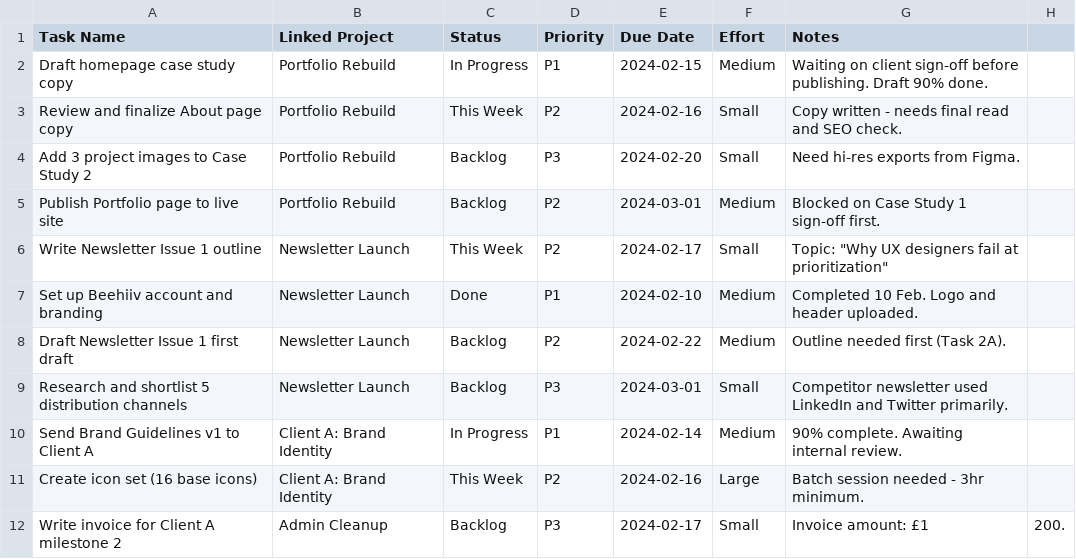
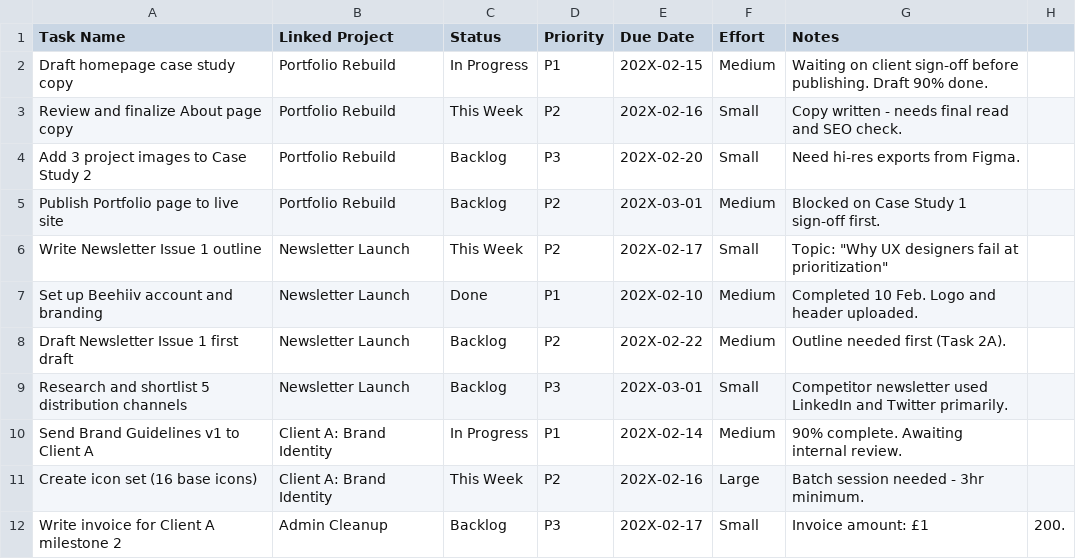
Before and after one commit to mehrabs23/ai-productivity-os, a CSV file: templates/task_template.csv, drawn as a sheet.

```diff
--- a/templates/task_template.csv
+++ b/templates/task_template.csv
@@ -1,12 +1,12 @@
 Task Name,Linked Project,Status,Priority,Due Date,Effort,Notes
-Draft homepage case study copy,Portfolio Rebuild,In Progress,P1,2024-02-15,Medium,Waiting on client sign-off before publishing. Draft 90% done.
-Review and finalize About page copy,Portfolio Rebuild,This Week,P2,2024-02-16,Small,Copy written - needs final read and SEO check.
-Add 3 project images to Case Study 2,Portfolio Rebuild,Backlog,P3,2024-02-20,Small,Need hi-res exports from Figma.
-Publish Portfolio page to live site,Portfolio Rebuild,Backlog,P2,2024-03-01,Medium,Blocked on Case Study 1 sign-off first.
-Write Newsletter Issue 1 outline,Newsletter Launch,This Week,P2,2024-02-17,Small,Topic: "Why UX designers fail at prioritization"
-Set up Beehiiv account and branding,Newsletter Launch,Done,P1,2024-02-10,Medium,Completed 10 Feb. Logo and header uploaded.
-Draft Newsletter Issue 1 first draft,Newsletter Launch,Backlog,P2,2024-02-22,Medium,Outline needed first (Task 2A).
-Research and shortlist 5 distribution channels,Newsletter Launch,Backlog,P3,2024-03-01,Small,Competitor newsletter used LinkedIn and Twitter primarily.
-Send Brand Guidelines v1 to Client A,Client A: Brand Identity,In Progress,P1,2024-02-14,Medium,90% complete. Awaiting internal review.
-Create icon set (16 base icons),Client A: Brand Identity,This Week,P2,2024-02-16,Large,Batch session needed - 3hr minimum.
-Write invoice for Client A milestone 2,Admin Cleanup,Backlog,P3,2024-02-17,Small,Invoice amount: £1,200.
+Draft homepage case study copy,Portfolio Rebuild,In Progress,P1,202X-02-15,Medium,Waiting on client sign-off before publishing. Draft 90% done.
+Review and finalize About page copy,Portfolio Rebuild,This Week,P2,202X-02-16,Small,Copy written - needs final read and SEO check.
+Add 3 project images to Case Study 2,Portfolio Rebuild,Backlog,P3,202X-02-20,Small,Need hi-res exports from Figma.
+Publish Portfolio page to live site,Portfolio Rebuild,Backlog,P2,202X-03-01,Medium,Blocked on Case Study 1 sign-off first.
+Write Newsletter Issue 1 outline,Newsletter Launch,This Week,P2,202X-02-17,Small,Topic: "Why UX designers fail at prioritization"
+Set up Beehiiv account and branding,Newsletter Launch,Done,P1,202X-02-10,Medium,Completed 10 Feb. Logo and header uploaded.
+Draft Newsletter Issue 1 first draft,Newsletter Launch,Backlog,P2,202X-02-22,Medium,Outline needed first (Task 2A).
+Research and shortlist 5 distribution channels,Newsletter Launch,Backlog,P3,202X-03-01,Small,Competitor newsletter used LinkedIn and Twitter primarily.
+Send Brand Guidelines v1 to Client A,Client A: Brand Identity,In Progress,P1,202X-02-14,Medium,90% complete. Awaiting internal review.
+Create icon set (16 base icons),Client A: Brand Identity,This Week,P2,202X-02-16,Large,Batch session needed - 3hr minimum.
+Write invoice for Client A milestone 2,Admin Cleanup,Backlog,P3,202X-02-17,Small,Invoice amount: £1,200.
```
Also changed, not shown: templates/project_template.csv, templates/work_session_log_template.csv, 21 other files.
